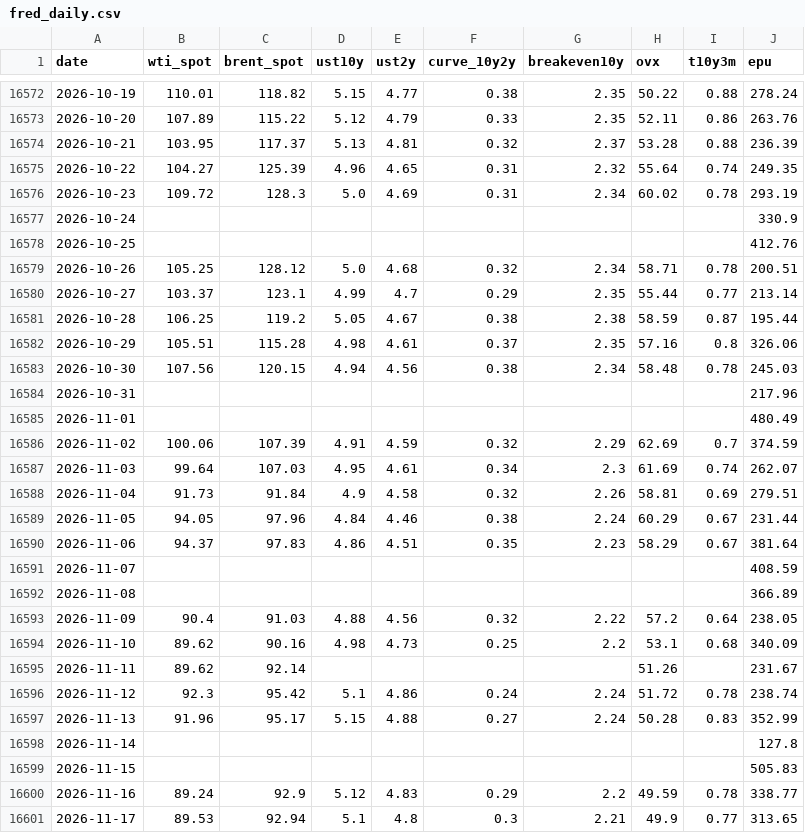
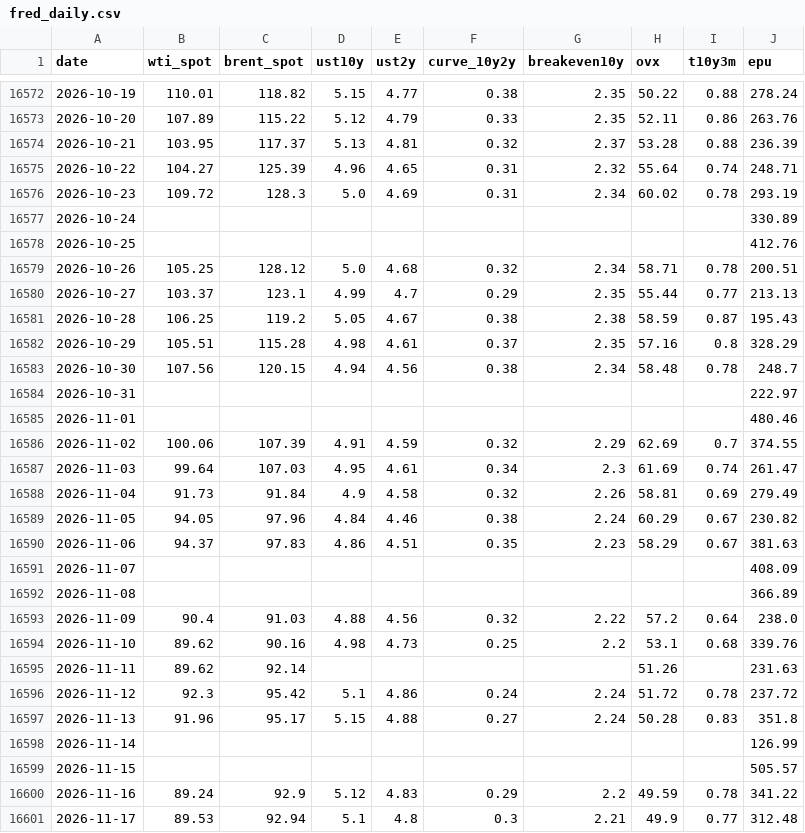
Before and after one commit to YYYJAA/OilForecastQF, a CSV file: Data/raw/fred_daily.csv, drawn as a sheet; only a part is shown, gaps mark what is left out; the diff covers the shown part only.

```diff
--- a/Data/raw/fred_daily.csv
+++ b/Data/raw/fred_daily.csv
@@ -16574,28 +16574,28 @@ date,wti_spot,brent_spot,ust10y,ust2y,curve_10y2y,breakeven10y,ovx,t10y3m,epu
 2026-10-21,103.95,117.37,5.13,4.81,0.32,2.37,53.28,0.88,236.39
-2026-10-22,104.27,125.39,4.96,4.65,0.31,2.32,55.64,0.74,249.35
+2026-10-22,104.27,125.39,4.96,4.65,0.31,2.32,55.64,0.74,248.71
 2026-10-23,109.72,128.3,5.0,4.69,0.31,2.34,60.02,0.78,293.19
-2026-10-24,,,,,,,,,330.9
+2026-10-24,,,,,,,,,330.89
 2026-10-25,,,,,,,,,412.76
 2026-10-26,105.25,128.12,5.0,4.68,0.32,2.34,58.71,0.78,200.51
-2026-10-27,103.37,123.1,4.99,4.7,0.29,2.35,55.44,0.77,213.14
-2026-10-28,106.25,119.2,5.05,4.67,0.38,2.38,58.59,0.87,195.44
-2026-10-29,105.51,115.28,4.98,4.61,0.37,2.35,57.16,0.8,326.06
-2026-10-30,107.56,120.15,4.94,4.56,0.38,2.34,58.48,0.78,245.03
-2026-10-31,,,,,,,,,217.96
-2026-11-01,,,,,,,,,480.49
-2026-11-02,100.06,107.39,4.91,4.59,0.32,2.29,62.69,0.7,374.59
-2026-11-03,99.64,107.03,4.95,4.61,0.34,2.3,61.69,0.74,262.07
-2026-11-04,91.73,91.84,4.9,4.58,0.32,2.26,58.81,0.69,279.51
-2026-11-05,94.05,97.96,4.84,4.46,0.38,2.24,60.29,0.67,231.44
-2026-11-06,94.37,97.83,4.86,4.51,0.35,2.23,58.29,0.67,381.64
-2026-11-07,,,,,,,,,408.59
+2026-10-27,103.37,123.1,4.99,4.7,0.29,2.35,55.44,0.77,213.13
+2026-10-28,106.25,119.2,5.05,4.67,0.38,2.38,58.59,0.87,195.43
+2026-10-29,105.51,115.28,4.98,4.61,0.37,2.35,57.16,0.8,328.29
+2026-10-30,107.56,120.15,4.94,4.56,0.38,2.34,58.48,0.78,248.7
+2026-10-31,,,,,,,,,222.97
+2026-11-01,,,,,,,,,480.46
+2026-11-02,100.06,107.39,4.91,4.59,0.32,2.29,62.69,0.7,374.55
+2026-11-03,99.64,107.03,4.95,4.61,0.34,2.3,61.69,0.74,261.47
+2026-11-04,91.73,91.84,4.9,4.58,0.32,2.26,58.81,0.69,279.49
+2026-11-05,94.05,97.96,4.84,4.46,0.38,2.24,60.29,0.67,230.82
+2026-11-06,94.37,97.83,4.86,4.51,0.35,2.23,58.29,0.67,381.63
+2026-11-07,,,,,,,,,408.09
 2026-11-08,,,,,,,,,366.89
-2026-11-09,90.4,91.03,4.88,4.56,0.32,2.22,57.2,0.64,238.05
-2026-11-10,89.62,90.16,4.98,4.73,0.25,2.2,53.1,0.68,340.09
-2026-11-11,89.62,92.14,,,,,51.26,,231.67
-2026-11-12,92.3,95.42,5.1,4.86,0.24,2.24,51.72,0.78,238.74
-2026-11-13,91.96,95.17,5.15,4.88,0.27,2.24,50.28,0.83,352.99
-2026-11-14,,,,,,,,,127.8
-2026-11-15,,,,,,,,,505.83
-2026-11-16,89.24,92.9,5.12,4.83,0.29,2.2,49.59,0.78,338.77
-2026-11-17,89.53,92.94,5.1,4.8,0.3,2.21,49.9,0.77,313.65
+2026-11-09,90.4,91.03,4.88,4.56,0.32,2.22,57.2,0.64,238.0
+2026-11-10,89.62,90.16,4.98,4.73,0.25,2.2,53.1,0.68,339.76
+2026-11-11,89.62,92.14,,,,,51.26,,231.63
+2026-11-12,92.3,95.42,5.1,4.86,0.24,2.24,51.72,0.78,237.72
+2026-11-13,91.96,95.17,5.15,4.88,0.27,2.24,50.28,0.83,351.8
+2026-11-14,,,,,,,,,126.99
+2026-11-15,,,,,,,,,505.57
+2026-11-16,89.24,92.9,5.12,4.83,0.29,2.2,49.59,0.78,341.22
+2026-11-17,89.53,92.94,5.1,4.8,0.3,2.21,49.9,0.77,312.48
```
Also changed, not shown: 3 added rows and 6 edited cells elsewhere in this file, Data/raw/yahoo_extra_daily.csv, Outputs/latest_forecasts.csv, 2 other files.
